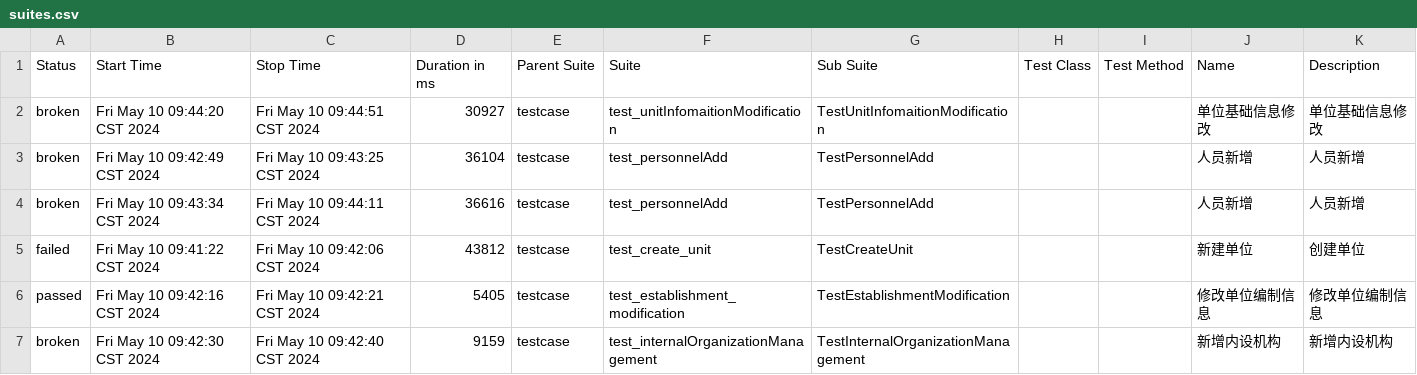
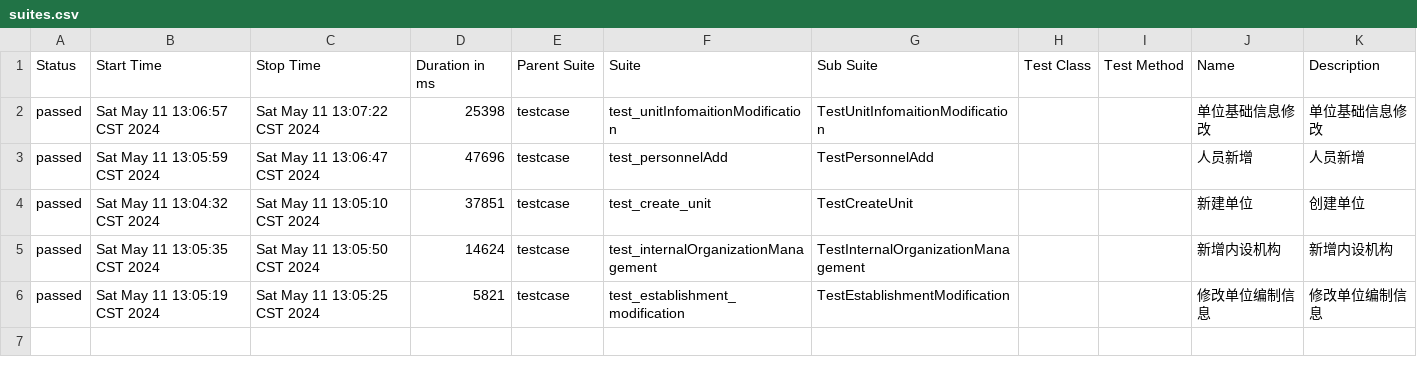
Before and after one commit to liulong0608/PublicInstitutionSystem, a CSV file: report/html/data/suites.csv, drawn as a sheet.

```diff
--- a/report/html/data/suites.csv
+++ b/report/html/data/suites.csv
@@ -1,7 +1,6 @@
 "Status","Start Time","Stop Time","Duration in ms","Parent Suite","Suite","Sub Suite","Test Class","Test Method","Name","Description"
-"broken","Fri May 10 09:44:20 CST 2024","Fri May 10 09:44:51 CST 2024","30927","testcase","test_unitInfomaitionModification","TestUnitInfomaitionModification","","","单位基础信息修改","单位基础信息修改"
-"broken","Fri May 10 09:42:49 CST 2024","Fri May 10 09:43:25 CST 2024","36104","testcase","test_personnelAdd","TestPersonnelAdd","","","人员新增","人员新增"
-"broken","Fri May 10 09:43:34 CST 2024","Fri May 10 09:44:11 CST 2024","36616","testcase","test_personnelAdd","TestPersonnelAdd","","","人员新增","人员新增"
-"failed","Fri May 10 09:41:22 CST 2024","Fri May 10 09:42:06 CST 2024","43812","testcase","test_create_unit","TestCreateUnit","","","新建单位"," 创建单位 "
-"passed","Fri May 10 09:42:16 CST 2024","Fri May 10 09:42:21 CST 2024","5405","testcase","test_establishment_modification","TestEstablishmentModification","","","修改单位编制信息","修改单位编制信息"
-"broken","Fri May 10 09:42:30 CST 2024","Fri May 10 09:42:40 CST 2024","9159","testcase","test_internalOrganizationManagement","TestInternalOrganizationManagement","","","新增内设机构","新增内设机构"
+"passed","Sat May 11 13:06:57 CST 2024","Sat May 11 13:07:22 CST 2024","25398","testcase","test_unitInfomaitionModification","TestUnitInfomaitionModification","","","单位基础信息修改","单位基础信息修改"
+"passed","Sat May 11 13:05:59 CST 2024","Sat May 11 13:06:47 CST 2024","47696","testcase","test_personnelAdd","TestPersonnelAdd","","","人员新增","人员新增"
+"passed","Sat May 11 13:04:32 CST 2024","Sat May 11 13:05:10 CST 2024","37851","testcase","test_create_unit","TestCreateUnit","","","新建单位"," 创建单位 "
+"passed","Sat May 11 13:05:35 CST 2024","Sat May 11 13:05:50 CST 2024","14624","testcase","test_internalOrganizationManagement","TestInternalOrganizationManagement","","","新增内设机构","新增内设机构"
+"passed","Sat May 11 13:05:19 CST 2024","Sat May 11 13:05:25 CST 2024","5821","testcase","test_establishment_modification","TestEstablishmentModification","","","修改单位编制信息","修改单位编制信息"
```
Also changed, not shown: report/html/data/behaviors.csv, 50 other files.
